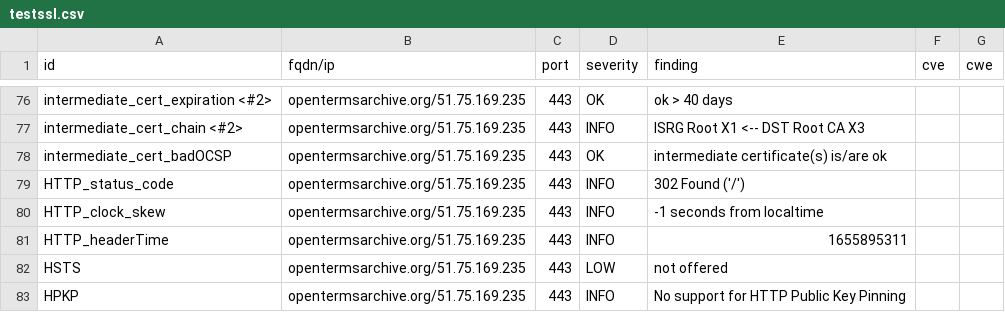
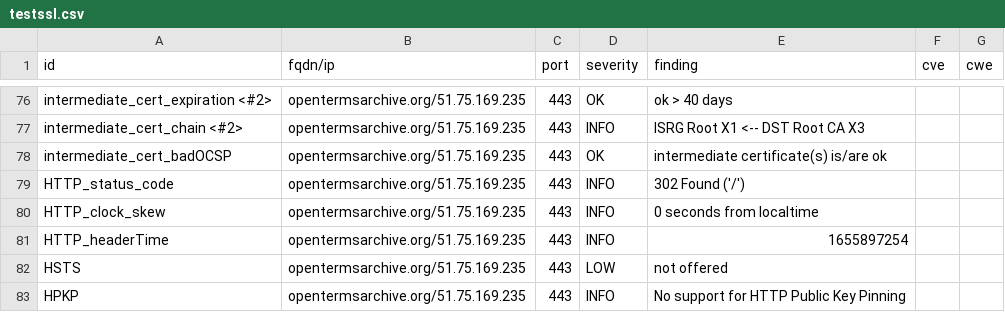
Before and after one commit to OpenTermsArchive/dashlord, a CSV file: results/aHR0cHM6Ly9vcGVudGVybXNhcmNoaXZlLm9yZw==/testssl.csv, drawn as a sheet; only a part is shown, gaps mark what is left out.

```diff
--- a/results/aHR0cHM6Ly9vcGVudGVybXNhcmNoaXZlLm9yZw==/testssl.csv
+++ b/results/aHR0cHM6Ly9vcGVudGVybXNhcmNoaXZlLm9yZw==/testssl.csv
@@ -79,4 +79,4 @@
 "HTTP_status_code","opentermsarchive.org/51.75.169.235","443","INFO","302 Found ('/')","",""
-"HTTP_clock_skew","opentermsarchive.org/51.75.169.235","443","INFO","-1 seconds from localtime","",""
-"HTTP_headerTime","opentermsarchive.org/51.75.169.235","443","INFO","1655895311","",""
+"HTTP_clock_skew","opentermsarchive.org/51.75.169.235","443","INFO","0 seconds from localtime","",""
+"HTTP_headerTime","opentermsarchive.org/51.75.169.235","443","INFO","1655897254","",""
 "HSTS","opentermsarchive.org/51.75.169.235","443","LOW","not offered","",""
```
Also changed, not shown: 13 other files.
